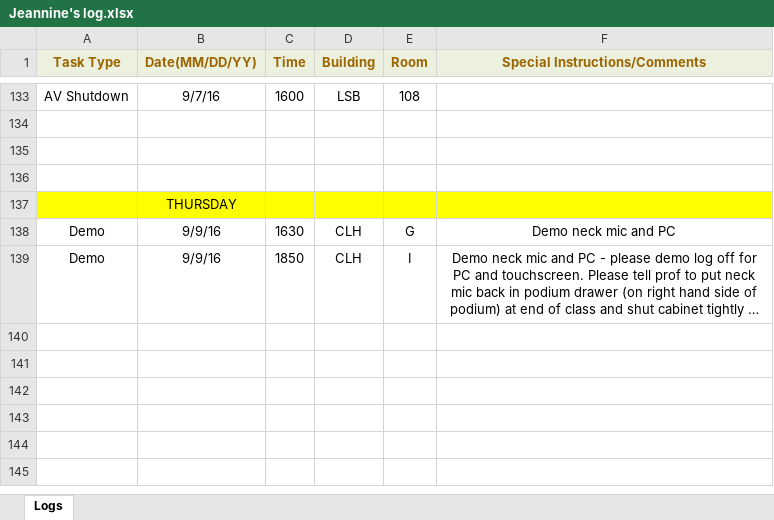
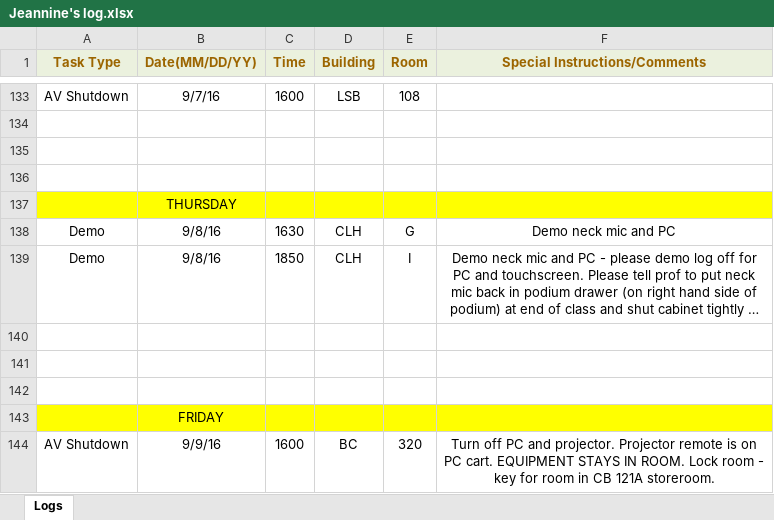
Before and after one commit to jhanperera/ClassOpsLogCreator, an Excel workbook: CLASSOPS/Jeannine/Jeannine's log.xlsx, sheet Logs, drawn as a sheet; only a part is shown, gaps mark what is left out; long unchanged cells end in …; values as stored, in another font and other column widths than the file's, no borders; the diff names each change by its address in the sheet, - before the commit and + after, or states it on an @@ line.

```diff
--- a/CLASSOPS/Jeannine/Jeannine's log.xlsx (sheet Logs)
+++ b/CLASSOPS/Jeannine/Jeannine's log.xlsx (sheet Logs)
-B138:B139 (Date(MM/DD/YY)): 9/9/16
+B138:B139 (Date(MM/DD/YY)): 9/8/16
+row 140: (empty)
+row 141: (empty)
+row 142: (empty)
+row 143:  | FRIDAY
+row 144: AV Shutdown | 9/9/16 | 1600 | BC | 320 | Turn off PC and projector. Projector remote is on PC cart. EQUIPMENT STAYS IN ROOM. Lock room - key for room in CB 121A storeroom.
```
Also changed, not shown: CLASSOPS/Derek/Derek's Log.xlsx, CLASSOPS/Raul/Raul's Log.xlsx, 4 other files.
